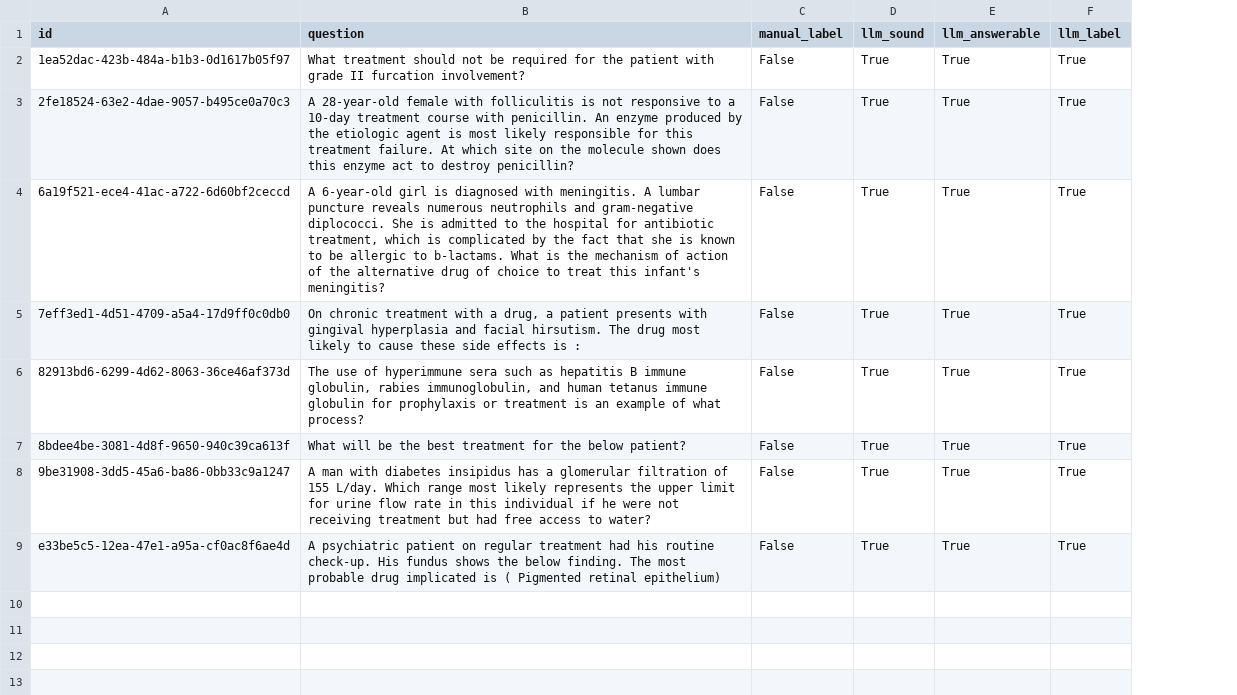
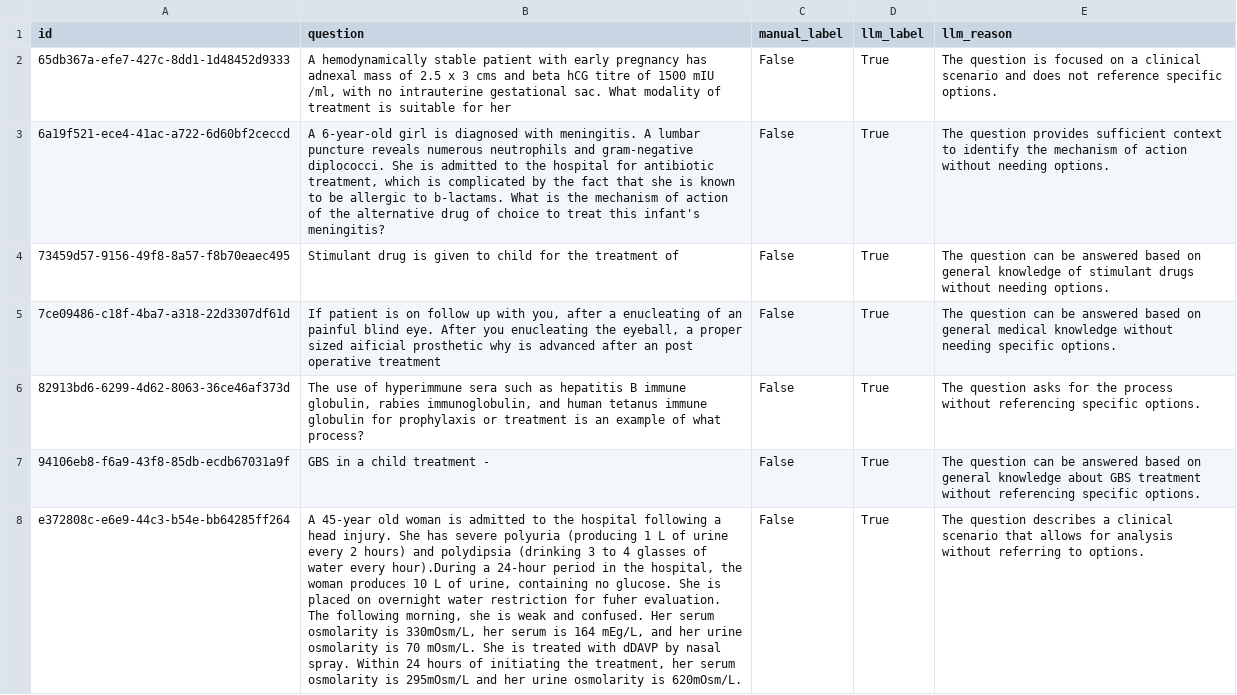
Before and after one commit to freire-guido/drugbench, a CSV file: batch/question_fp.csv, drawn as a sheet; removed rows and columns are numbered as before the commit, all else as after; the diff names each change by its address in the sheet, - before the commit and + after, or states it on an @@ line.

```diff
--- a/batch/question_fp.csv
+++ b/batch/question_fp.csv
-column D (llm_sound), rows 3-8: all True
-column E (llm_answerable), rows 3-8: all True
+column E (llm_reason), rows 2-3: The question is focused on a clinical scenario and does not reference specific options. | The question provides sufficient context to identify the mechanism of action without needing options.; rows 5-8: The question can be answered based on general medical knowledge without needing specific options. | The question asks for the process without referencing specific options. | The question can be answered based on general knowledge about GBS treatment without referencing specific options. | The question describes a clinical scenario that allows for analysis without referring to options.
-row 2: 1ea52dac-423b-484a-b1b3-0d1617b05f97 | What treatment should not be required for the patient with grade II furcation involvement? | False | True | True | True
-A2 (id): 2fe18524-63e2-4dae-9057-b495ce0a70c3
+A2 (id): 65db367a-efe7-427c-8dd1-1d48452d9333
-B2 (question): A 28-year-old female with folliculitis is not responsive to a 10-day treatment course with penicillin. An enzyme produced by the etiologic agent is most likely responsible for this treatment failure. At which site on the molecule shown does this enzyme act to destroy penicillin?
+B2 (question): A hemodynamically stable patient with early pregnancy has adnexal mass of 2.5 x 3 cms and beta hCG titre of 1500 mIU /ml, with no intrauterine gestational sac. What modality of treatment is suitable for her
+row 4: 73459d57-9156-49f8-8a57-f8b70eaec495 | Stimulant drug is given to child for the treatment of | False | True | The question can be answered based on general knowledge of stimulant drugs without needing options.
-A5 (id): 7eff3ed1-4d51-4709-a5a4-17d9ff0c0db0
+A5 (id): 7ce09486-c18f-4ba7-a318-22d3307df61d
-B5 (question): On chronic treatment with a drug, a patient presents with gingival hyperplasia and facial hirsutism. The drug most likely to cause these side effects is :
+B5 (question): If patient is on follow up with you, after a enucleating of an painful blind eye. After you enucleating the eyeball, a proper sized aificial prosthetic why is advanced after an post operative treatment
-A7 (id): 8bdee4be-3081-4d8f-9650-940c39ca613f
+A7 (id): 94106eb8-f6a9-43f8-85db-ecdb67031a9f
-B7 (question): What will be the best treatment for the below patient?
+B7 (question): GBS in a child treatment -
-A8 (id): 9be31908-3dd5-45a6-ba86-0bb33c9a1247
+A8 (id): e372808c-e6e9-44c3-b54e-bb64285ff264
-B8 (question): A man with diabetes insipidus has a glomerular filtration of 155 L/day. Which range most likely represents the upper limit for urine flow rate in this individual if he were not receiving treatment but had free access to water?
+B8 (question): A 45-year old woman is admitted to the hospital following a head injury. She has severe polyuria (producing 1 L of urine every 2 hours) and polydipsia (drinking 3 to 4 glasses of water every hour).During a 24-hour period in the hospital, the woman produces 10 L of urine, containing no glucose. She is placed on overnight water restriction for fuher evaluation. The following morning, she is weak and confused. Her serum osmolarity is 330mOsm/L, her serum is 164 mEg/L, and her urine osmolarity is 70 mOsm/L. She is treated with dDAVP by nasal spray. Within 24 hours of initiating the treatment, her serum osmolarity is 295mOsm/L and her urine osmolarity is 620mOsm/L.
-row 9: e33be5c5-12ea-47e1-a95a-cf0ac8f6ae4d | A psychiatric patient on regular treatment had his routine check-up. His fundus shows the below finding. The most probable drug implicated is ( Pigmented retinal epithelium) | False | True | True | True
```
Also changed, not shown: batch/question_fn.csv, 3 other files.
